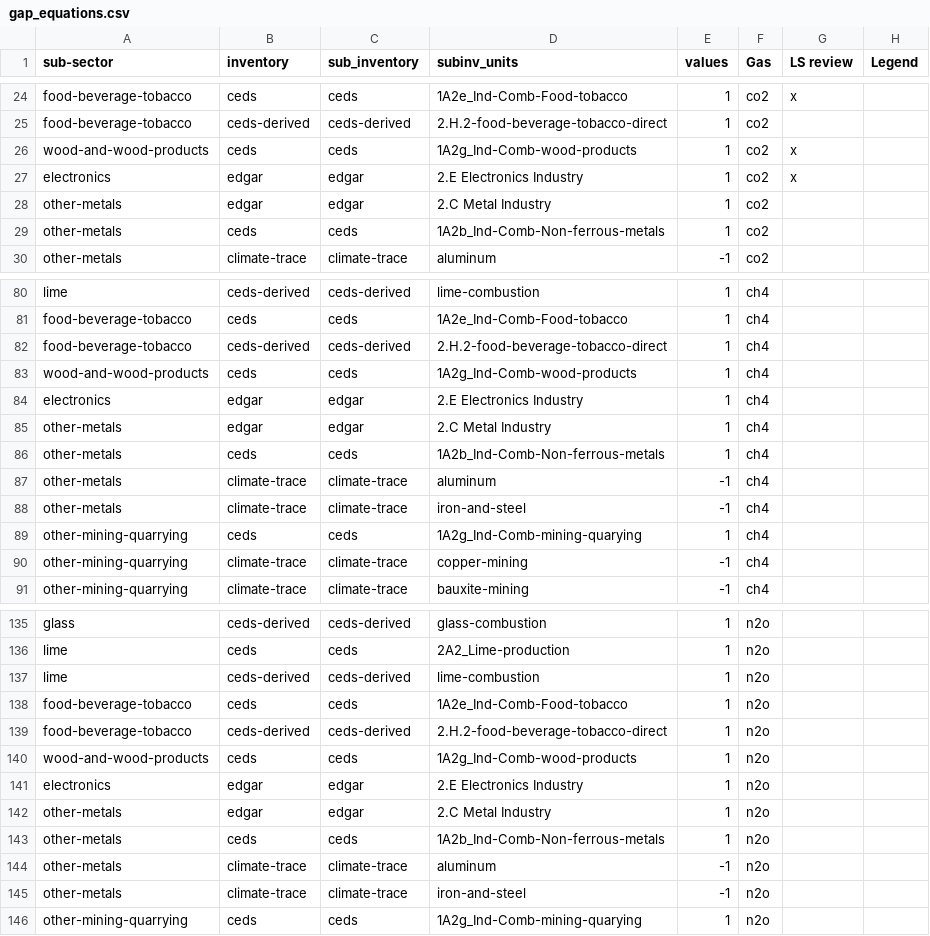
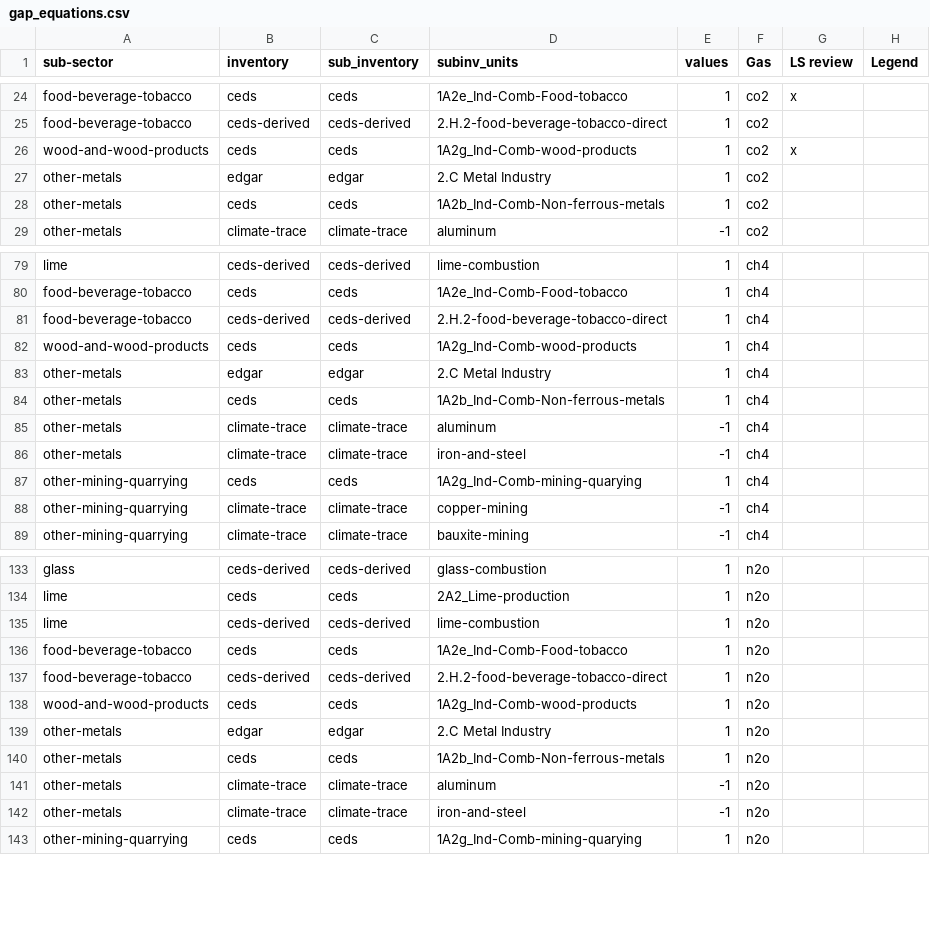
Before and after one commit to WattTime/climate-trace-gapfilling, a CSV file: gap_filling/data/gap_equations.csv, drawn as a sheet; only a part is shown, gaps mark what is left out; the diff names each change by its address in the sheet, - before the commit and + after, or states it on an @@ line.

Commit message:
remove electronics from equations

```diff
--- a/gap_filling/data/gap_equations.csv
+++ b/gap_filling/data/gap_equations.csv
-row 27: electronics | edgar | edgar | 2.E Electronics Industry | 1 | co2 | x
-row 84: electronics | edgar | edgar | 2.E Electronics Industry | 1 | ch4
-row 141: electronics | edgar | edgar | 2.E Electronics Industry | 1 | n2o
```
